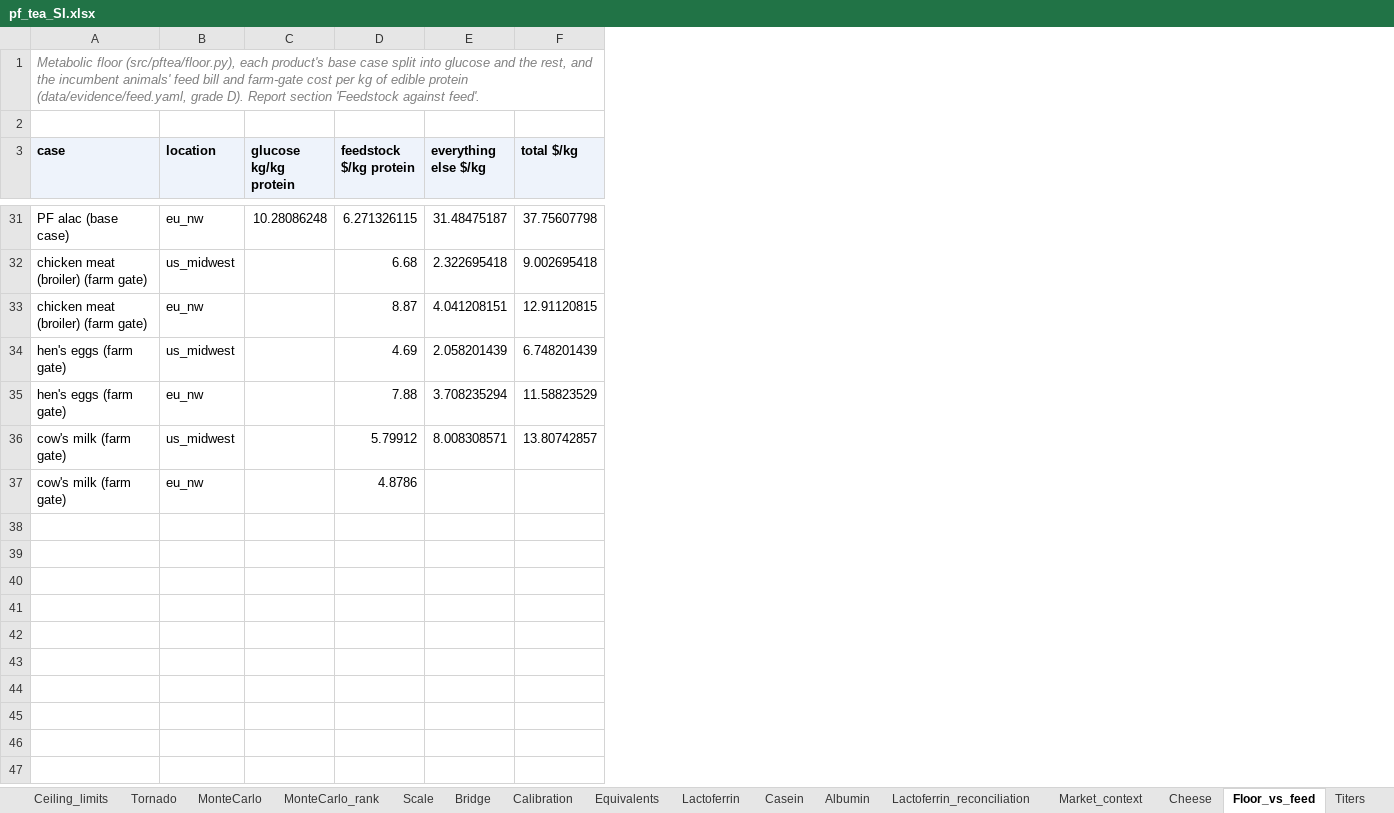
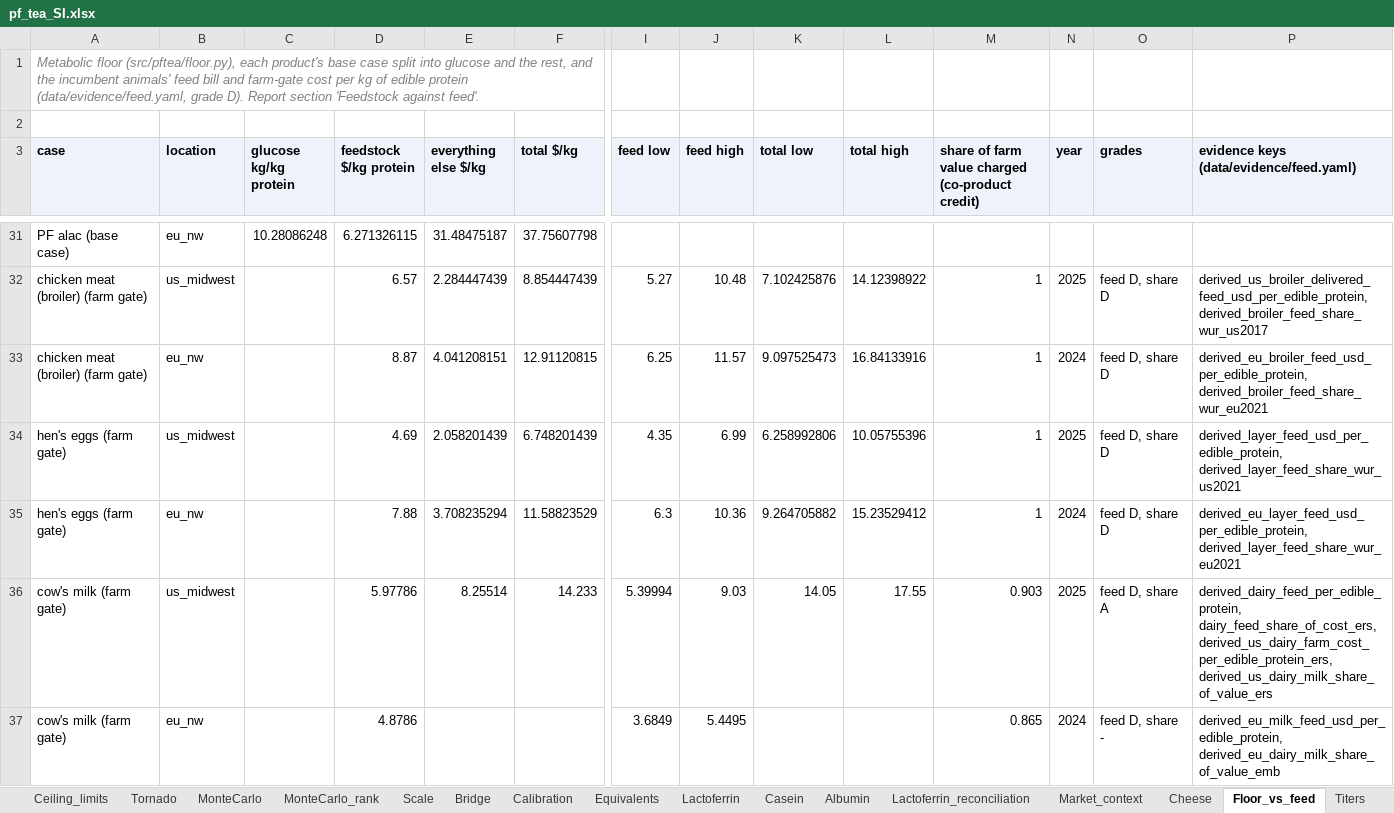
Before and after one commit to PabloAMC/precision-fermentation-TEA, an Excel workbook: report/pf_tea_SI.xlsx, sheet Floor_vs_feed, drawn as a sheet; only a part is shown, gaps mark what is left out; values as stored, in another font and other column widths than the file's, no borders; the diff covers the shown part only; the diff names each change by its address in the sheet, - before the commit and + after, or states it on an @@ line.

```diff
--- a/report/pf_tea_SI.xlsx (sheet Floor_vs_feed)
+++ b/report/pf_tea_SI.xlsx (sheet Floor_vs_feed)
+column I (feed low), rows 32-37: 5.27 | 6.25 | 4.35 | 6.3 | 5.39994 | 3.6849
+column J (feed high), rows 32-37: 10.48 | 11.57 | 6.99 | 10.36 | 9.03 | 5.4495
+column K (total low), rows 32-36: 7.102425876 | 9.097525473 | 6.258992806 | 9.264705882 | 14.05
+column L (total high), rows 32-36: 14.12398922 | 16.84133916 | 10.05755396 | 15.23529412 | 17.55
+column M, row 3: share of farm value charged (co-product credit); rows 32-37: 1 | 1 | 1 | 1 | 0.903 | 0.865
+column N (year), rows 32-37: 2025 | 2024 | 2025 | 2024 | 2025 | 2024
+column O (grades), rows 32-37: feed D, share D | feed D, share D | feed D, share D | feed D, share D | feed D, share A | feed D, share -
+column P, row 3: evidence keys (data/evidence/feed.yaml); rows 32-37: derived_us_broiler_delivered_feed_usd_per_edible_protein, derived_broiler_feed_share_wur_us2017 | derived_eu_broiler_feed_usd_per_edible_protein, derived_broiler_feed_share_wur_eu2021 | derived_layer_feed_usd_per_edible_protein, derived_layer_feed_share_wur_us2021 | derived_eu_layer_feed_usd_per_edible_protein, derived_layer_feed_share_wur_eu2021 | derived_dairy_feed_per_edible_protein, dairy_feed_share_of_cost_ers, derived_us_dairy_farm_cost_per_edible_protein_ers, derived_us_dairy_milk_share_of_value_ers | derived_eu_milk_feed_usd_per_edible_protein, derived_eu_dairy_milk_share_of_value_emb
-D32 (feedstock $/kg protein): 6.68
+D32 (feedstock $/kg protein): 6.57
-E32 (everything else $/kg): 2.322695418
+E32 (everything else $/kg): 2.284447439
-F32 (total $/kg): 9.002695418
+F32 (total $/kg): 8.854447439
-D36 (feedstock $/kg protein): 5.79912
+D36 (feedstock $/kg protein): 5.97786
-E36 (everything else $/kg): 8.008308571
+E36 (everything else $/kg): 8.25514
-F36 (total $/kg): 13.80742857
+F36 (total $/kg): 14.233
```
Also changed, not shown: 56 edited cells elsewhere in this sheet, sheet README, sheet Parameters, 20 other files.
